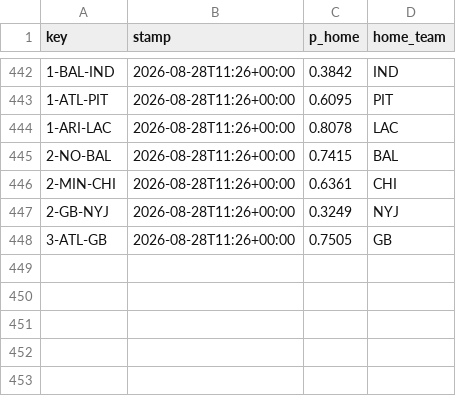
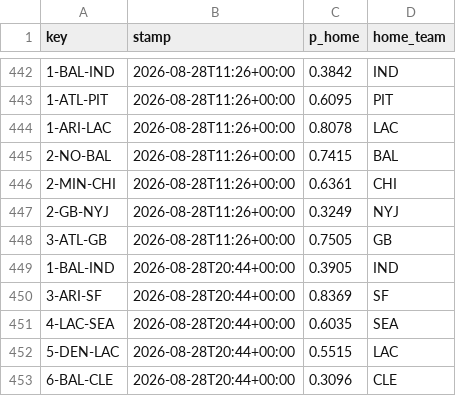
Before and after one commit to Cako18/gridiron-data, a CSV file: data/line_history.csv, drawn as a sheet; only a part is shown, gaps mark what is left out.

```diff
--- a/data/line_history.csv
+++ b/data/line_history.csv
@@ -448 +448,6 @@ key,stamp,p_home,home_team
 3-ATL-GB,2026-08-28T11:26+00:00,0.7505,GB
+1-BAL-IND,2026-08-28T20:44+00:00,0.3905,IND
+3-ARI-SF,2026-08-28T20:44+00:00,0.8369,SF
+4-LAC-SEA,2026-08-28T20:44+00:00,0.6035,SEA
+5-DEN-LAC,2026-08-28T20:44+00:00,0.5515,LAC
+6-BAL-CLE,2026-08-28T20:44+00:00,0.3096,CLE
```
Also changed, not shown: 1 other file.
